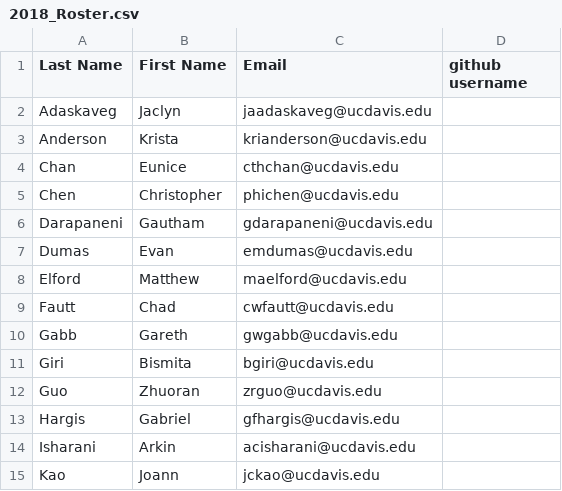
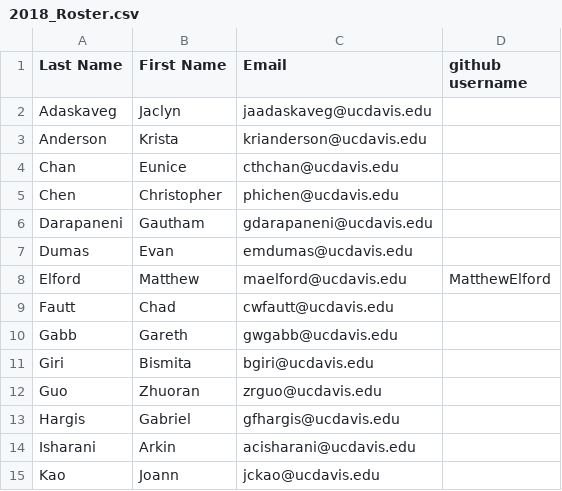
Before and after one commit to UCDBIS180L/gh-usernames, a CSV file: 2018_Roster.csv, drawn as a sheet; only a part is shown.

Commit message:
Updated 2018 Roster

```diff
--- a/2018_Roster.csv
+++ b/2018_Roster.csv
@@ -7,3 +7,3 @@ Darapaneni,Gautham,gdarapaneni@ucdavis.edu,
 Dumas,Evan,emdumas@ucdavis.edu,
-Elford,Matthew,maelford@ucdavis.edu,
+Elford,Matthew,maelford@ucdavis.edu, MatthewElford
 Fautt,Chad,cwfautt@ucdavis.edu,
```
